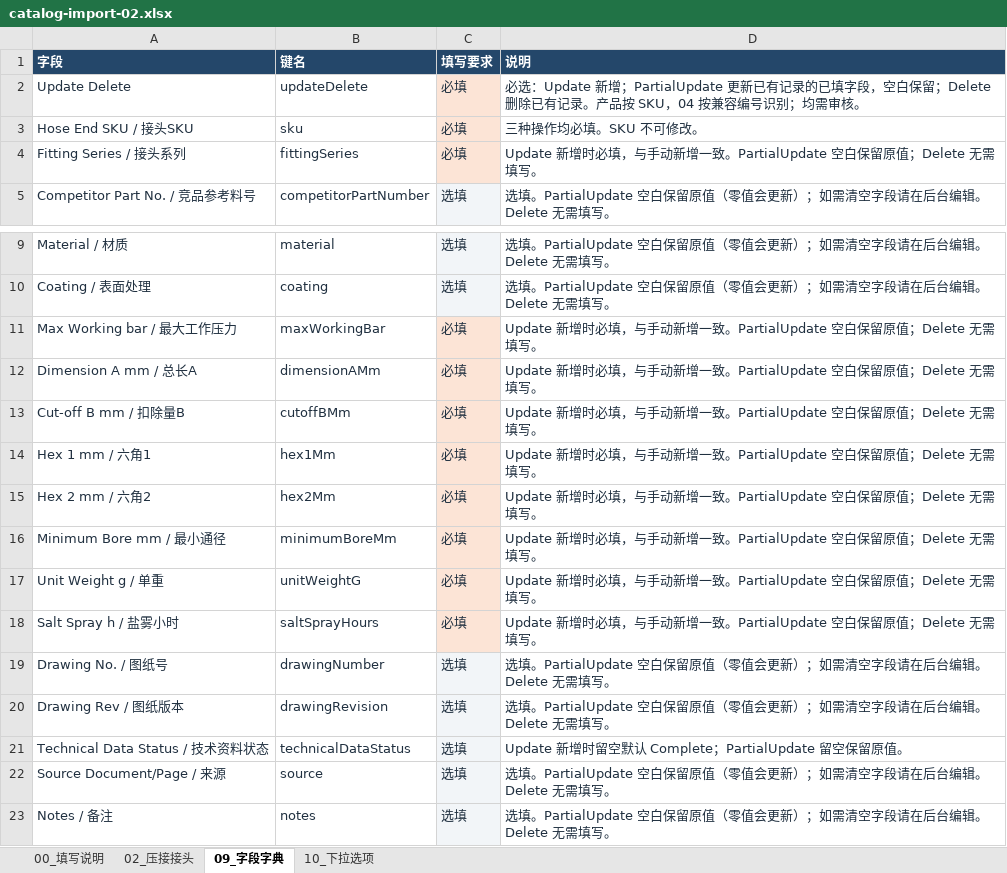
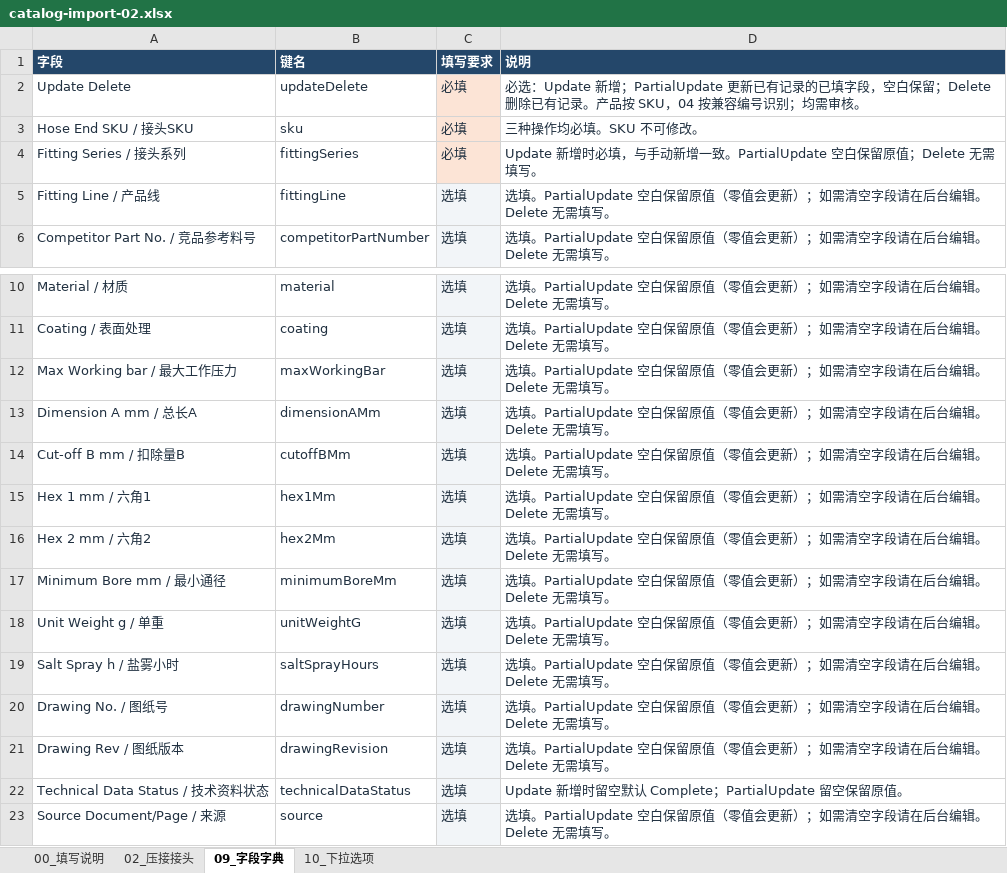
Before and after one commit to legendztk-netizen/Project1, an Excel workbook: public/templates/catalog-import-02.xlsx, sheet 09_字段字典, drawn as a sheet; only a part is shown, gaps mark what is left out; the shorter side is filled out with more unchanged rows; values as stored, in another font and other column widths than the file's, no borders; addresses are those after the commit; the diff names each change by its address in the sheet, - before the commit and + after, or states it on an @@ line.

```diff
--- a/public/templates/catalog-import-02.xlsx (sheet 09_字段字典)
+++ b/public/templates/catalog-import-02.xlsx (sheet 09_字段字典)
+row 5: Fitting Line / 产品线 | fittingLine | 选填 | 选填。PartialUpdate 空白保留原值（零值会更新）；如需清空字段请在后台编辑。Delete 无需填写。
-C12:C19 (填写要求): 必填
+C12:C19 (填写要求): 选填
-C12:C19 fill: #FCE4D6
+C12:C19 fill: #F2F5F8
-D12:D19 (说明): Update 新增时必填，与手动新增一致。PartialUpdate 空白保留原值；Delete 无需填…
+D12:D19 (说明): 选填。PartialUpdate 空白保留原值（零值会更新）；如需清空字段请在后台编辑。Delete 无需填…
```
Also changed, not shown: sheet 02_压接接头, sheet 10_下拉选项, public/templates/catalog-import-01.xlsx, public/templates/catalog-import-03.xlsx, 46 other files.
